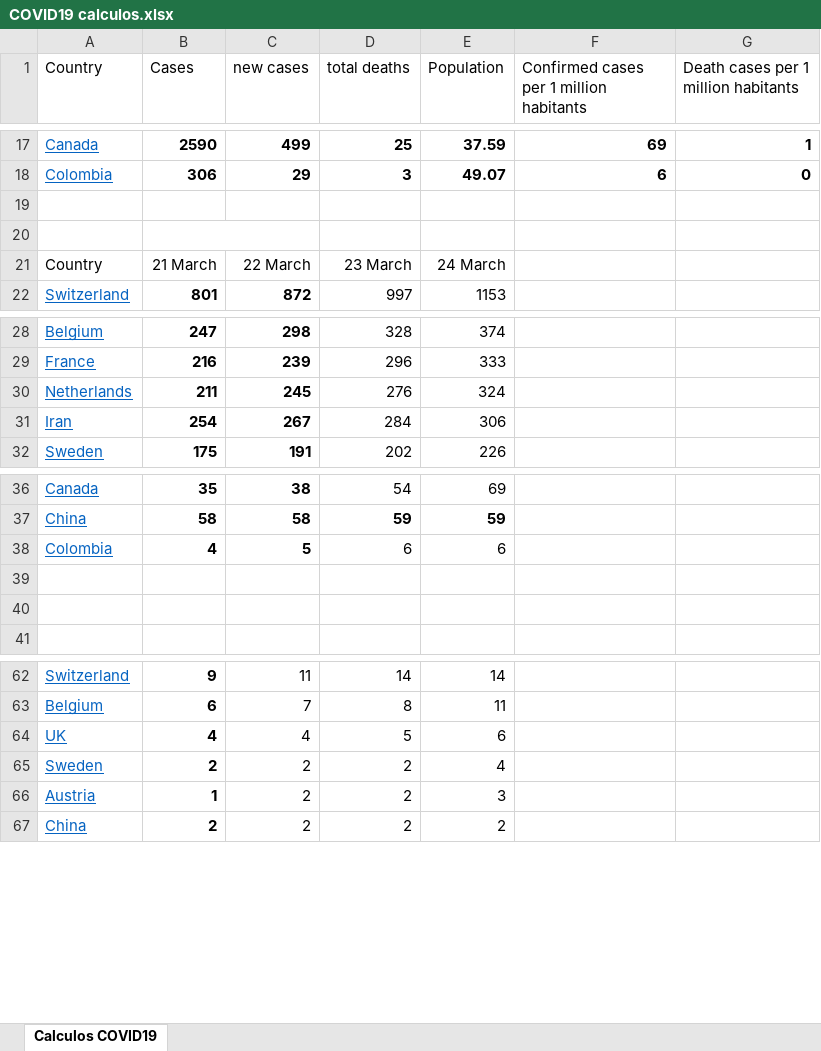
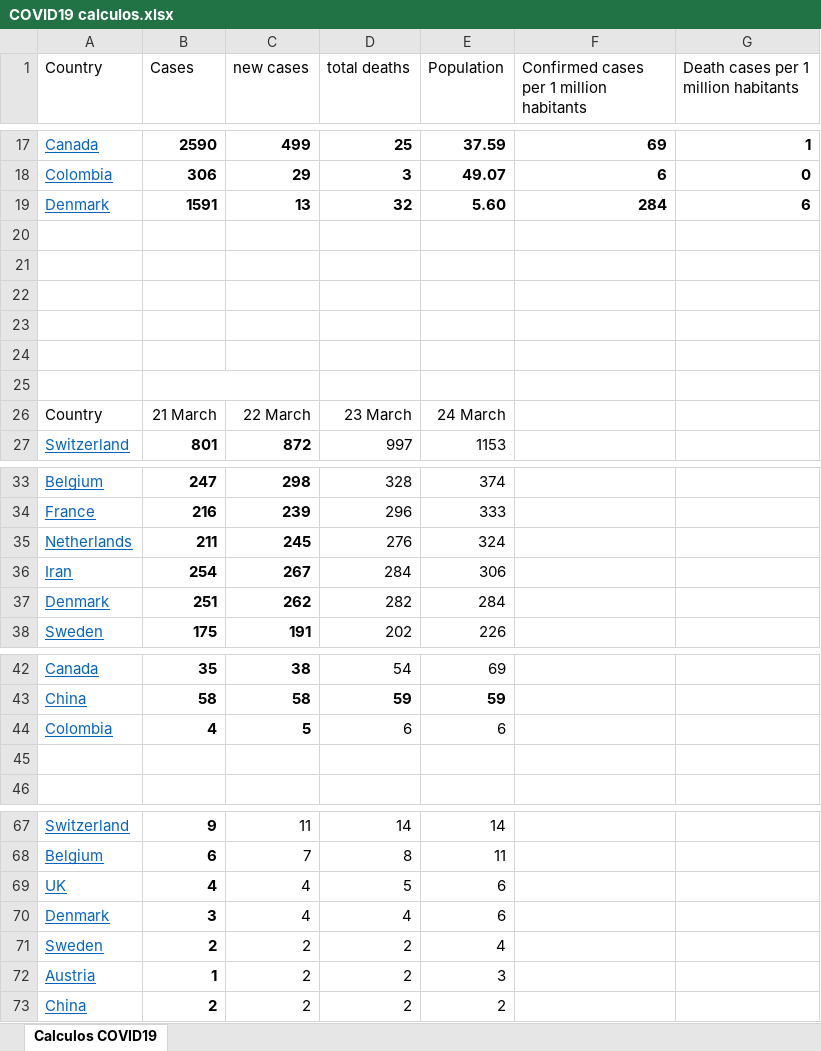
Before and after one commit to rafarams/COVID19, an Excel workbook: COVID19 calculos.xlsx, sheet Calculos COVID19, drawn as a sheet; only a part is shown, gaps mark what is left out; values as stored, in another font and other column widths than the file's, no borders; charts and pictures not drawn; removed rows and columns are numbered as before the commit, all else as after; the diff names each change by its address in the sheet, - before the commit and + after, or states it on an @@ line.

Commit message:
Denmark added as country

```diff
--- a/COVID19 calculos.xlsx (sheet Calculos COVID19)
+++ b/COVID19 calculos.xlsx (sheet Calculos COVID19)
+row 19: Denmark | 1591 | 13 | 32 | 5.60 | 284 | 6
+row 20: (empty)
+row 21: (empty)
+row 22: (empty)
+row 23: (empty)
+row 37: Denmark | 251 | 262 | 282 | 284
-row 39: (empty)
+row 70: Denmark | 3 | 4 | 4 | 6
```
Also changed, not shown: charts or pictures.
